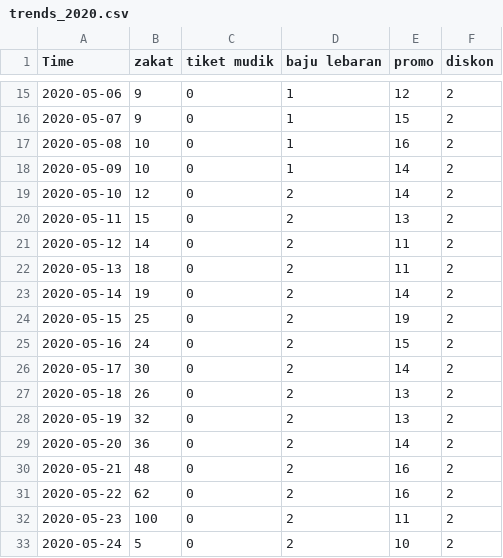
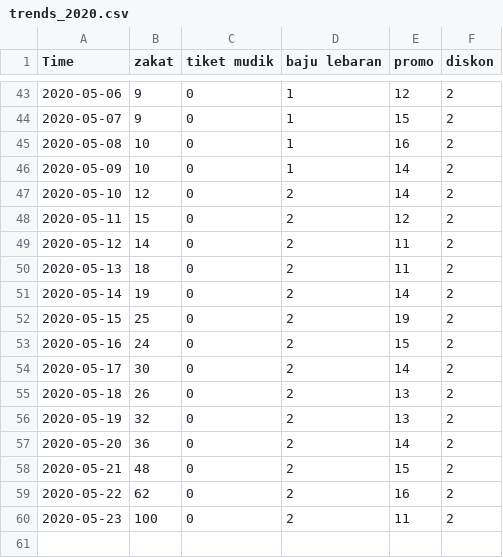
Before and after one commit to Mahesajay/tugas-ds, a CSV file: trends_2020.csv, drawn as a sheet; only a part is shown, gaps mark what is left out; the diff covers the shown part only.

```diff
--- a/trends_2020.csv
+++ b/trends_2020.csv
@@ -19,3 +47,3 @@
 "2020-05-10",12,0,2,14,2
-"2020-05-11",15,0,2,13,2
+"2020-05-11",15,0,2,12,2
 "2020-05-12",14,0,2,11,2
@@ -29,5 +57,4 @@
 "2020-05-20",36,0,2,14,2
-"2020-05-21",48,0,2,16,2
+"2020-05-21",48,0,2,15,2
 "2020-05-22",62,0,2,16,2
 "2020-05-23",100,0,2,11,2
-"2020-05-24",5,0,2,10,2
```
Also changed, not shown: 28 added rows and 2 edited cells elsewhere in this file, trends_2019.csv, trends_2021.csv, 5 other files.
